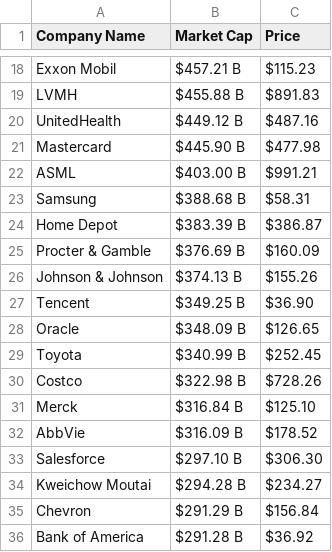
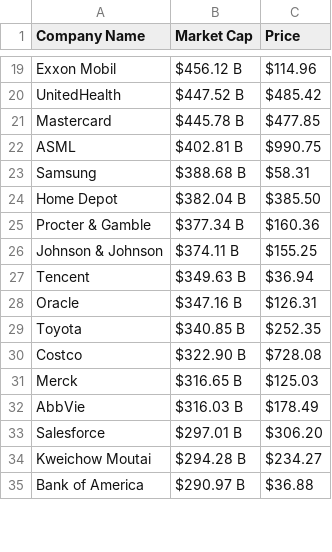
Before and after one commit to AbhishekBaske/marketcap_webscrap, a CSV file: company.csv, drawn as a sheet; only a part is shown, gaps mark what is left out; removed rows and columns are numbered as before the commit, all else as after; the diff covers the shown part only; the diff names each change by its address in the sheet, - before the commit and + after, or states it on an @@ line.

```diff
--- a/company.csv
+++ b/company.csv
-B19 (Market Cap): $457.21 B
+B19 (Market Cap): $456.12 B
-C19 (Price): $115.23
+C19 (Price): $114.96
-row 19: LVMH | $455.88 B | $891.83
-B20 (Market Cap): $449.12 B
+B20 (Market Cap): $447.52 B
-C20 (Price): $487.16
+C20 (Price): $485.42
-B21 (Market Cap): $445.90 B
+B21 (Market Cap): $445.78 B
-C21 (Price): $477.98
+C21 (Price): $477.85
-B22 (Market Cap): $403.00 B
+B22 (Market Cap): $402.81 B
-C22 (Price): $991.21
+C22 (Price): $990.75
-B24 (Market Cap): $383.39 B
+B24 (Market Cap): $382.04 B
-C24 (Price): $386.87
+C24 (Price): $385.50
-B25 (Market Cap): $376.69 B
+B25 (Market Cap): $377.34 B
-C25 (Price): $160.09
+C25 (Price): $160.36
-B26 (Market Cap): $374.13 B
+B26 (Market Cap): $374.11 B
-C26 (Price): $155.26
+C26 (Price): $155.25
-B27 (Market Cap): $349.25 B
+B27 (Market Cap): $349.63 B
-C27 (Price): $36.90
+C27 (Price): $36.94
-B28 (Market Cap): $348.09 B
+B28 (Market Cap): $347.16 B
-C28 (Price): $126.65
+C28 (Price): $126.31
-B29 (Market Cap): $340.99 B
+B29 (Market Cap): $340.85 B
-C29 (Price): $252.45
+C29 (Price): $252.35
-B30 (Market Cap): $322.98 B
+B30 (Market Cap): $322.90 B
-C30 (Price): $728.26
+C30 (Price): $728.08
-B31 (Market Cap): $316.84 B
+B31 (Market Cap): $316.65 B
-C31 (Price): $125.10
+C31 (Price): $125.03
-B32 (Market Cap): $316.09 B
+B32 (Market Cap): $316.03 B
-C32 (Price): $178.52
+C32 (Price): $178.49
-B33 (Market Cap): $297.10 B
+B33 (Market Cap): $297.01 B
-C33 (Price): $306.30
+C33 (Price): $306.20
-row 35: Chevron | $291.29 B | $156.84
-B35 (Market Cap): $291.28 B
+B35 (Market Cap): $290.97 B
-C35 (Price): $36.92
+C35 (Price): $36.88
```
Also changed, not shown: 7 added rows, 5 removed rows and 128 edited cells elsewhere in this file, 1 other file.
